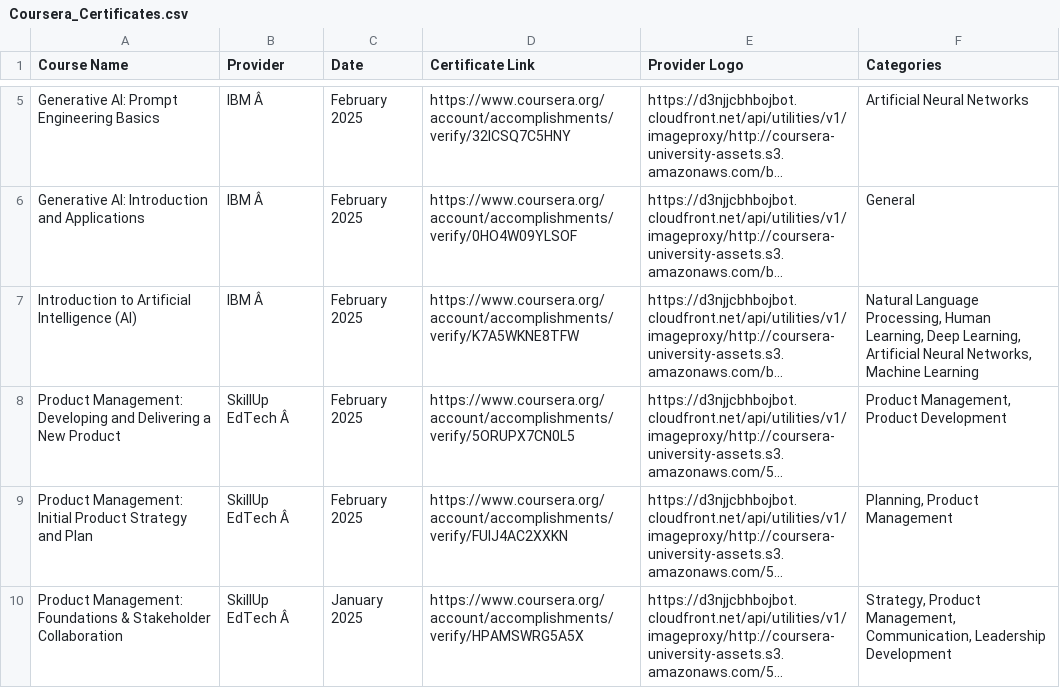
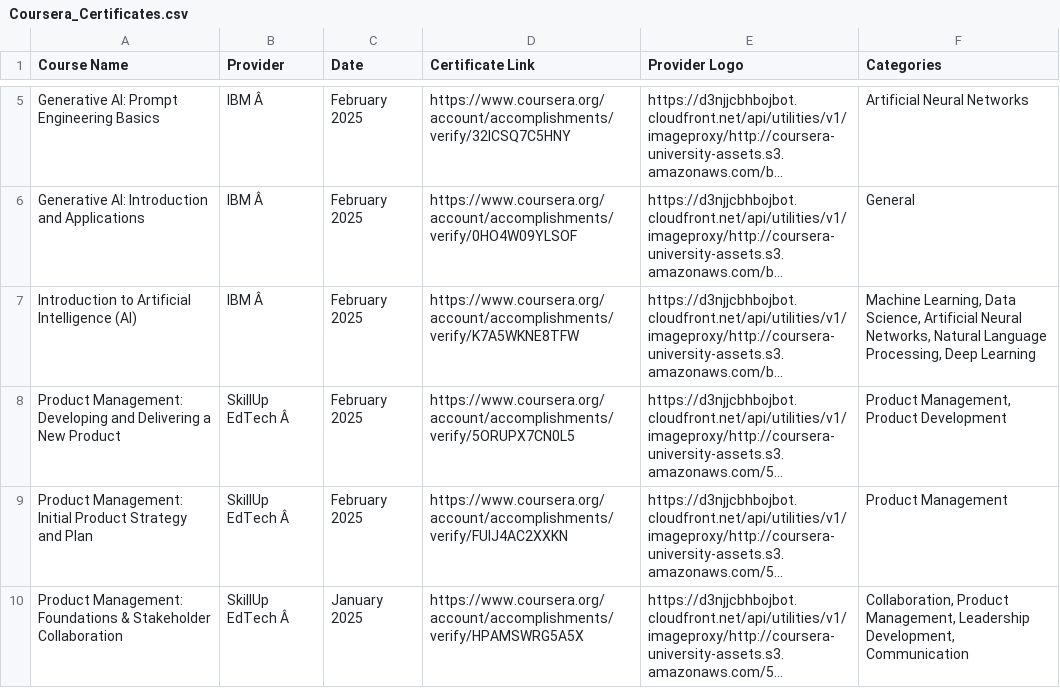
Before and after one commit to magenta4c/CourseraCertificateScraper, a CSV file: Coursera_Certificates.csv, drawn as a sheet; only a part is shown, gaps mark what is left out; long unchanged cells end in …; the diff names each change by its address in the sheet, - before the commit and + after, or states it on an @@ line.

```diff
--- a/Coursera_Certificates.csv
+++ b/Coursera_Certificates.csv
-F7 (Categories): Natural Language Processing, Human Learning, Deep Learning, Artificial Neural Networks, Machine Learning
+F7 (Categories): Machine Learning, Data Science, Artificial Neural Networks, Natural Language Processing, Deep Learning
-F9 (Categories): Planning, Product Management
+F9 (Categories): Product Management
-F10 (Categories): Strategy, Product Management, Communication, Leadership Development
+F10 (Categories): Collaboration, Product Management, Leadership Development, Communication
```
